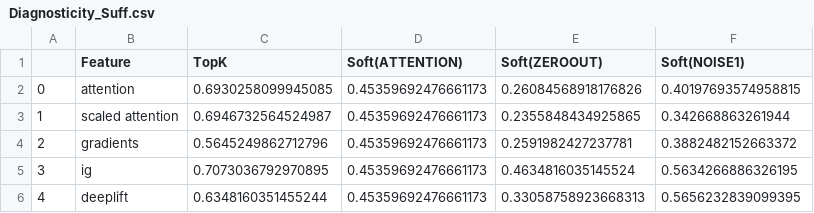
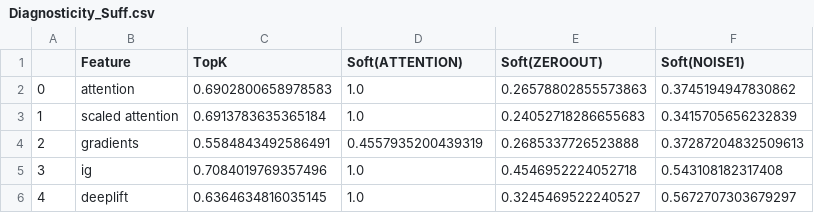
Before and after one commit to GChrysostomou/instance-specific-rationale, a CSV file: Diagnosticity/sst/Diagnosticity_Suff.csv, drawn as a sheet.

```diff
--- a/Diagnosticity/sst/Diagnosticity_Suff.csv
+++ b/Diagnosticity/sst/Diagnosticity_Suff.csv
@@ -1,6 +1,6 @@
 ,Feature,TopK,Soft(ATTENTION),Soft(ZEROOUT),Soft(NOISE1)
-0,attention,0.6930258099945085,0.45359692476661173,0.26084568918176826,0.40197693574958815
-1,scaled attention,0.6946732564524987,0.45359692476661173,0.2355848434925865,0.342668863261944
-2,gradients,0.5645249862712796,0.45359692476661173,0.2591982427237781,0.3882482152663372
-3,ig,0.7073036792970895,0.45359692476661173,0.4634816035145524,0.5634266886326195
-4,deeplift,0.6348160351455244,0.45359692476661173,0.33058758923668313,0.5656232839099395
+0,attention,0.6902800658978583,1.0,0.26578802855573863,0.3745194947830862
+1,scaled attention,0.6913783635365184,1.0,0.24052718286655683,0.3415705656232839
+2,gradients,0.5584843492586491,0.4557935200439319,0.2685337726523888,0.37287204832509613
+3,ig,0.7084019769357496,1.0,0.4546952224052718,0.543108182317408
+4,deeplift,0.6364634816035145,1.0,0.3245469522240527,0.5672707303679297
```
Also changed, not shown: Diagnosticity/sst/Diagnosticity_Comp.csv, 3 other files.
